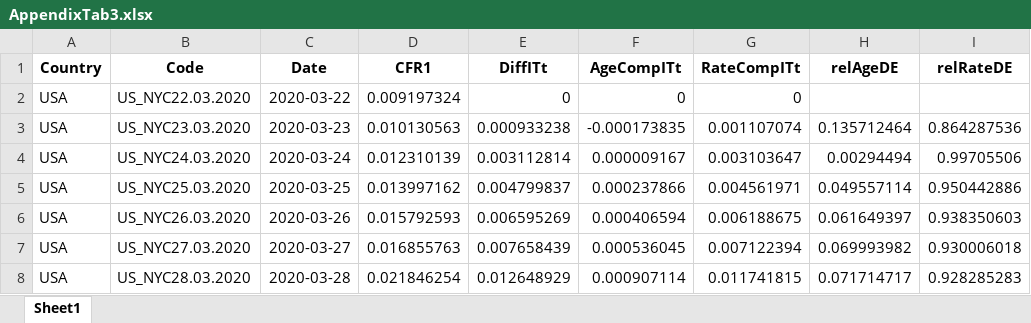
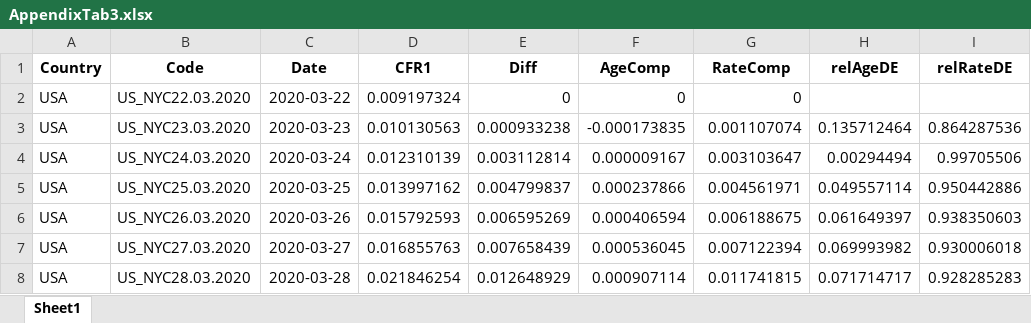
Before and after one commit to coconiemel/coconiemel.github.io, an Excel workbook: files/COVID_article/AppendixTab3.xlsx, sheet Sheet1, drawn as a sheet; only a part is shown; values as stored, in another font and other column widths than the file's, no borders; the diff names each change by its address in the sheet, - before the commit and + after, or states it on an @@ line.

```diff
--- a/files/COVID_article/AppendixTab3.xlsx (sheet Sheet1)
+++ b/files/COVID_article/AppendixTab3.xlsx (sheet Sheet1)
-E1: DiffITt
+E1: Diff
-F1: AgeCompITt
+F1: AgeComp
-G1: RateCompITt
+G1: RateComp
```
Also changed, not shown: files/COVID_article/AppendixTab1.xlsx, files/COVID_article/AppendixTab2.xlsx, 31 other files.
